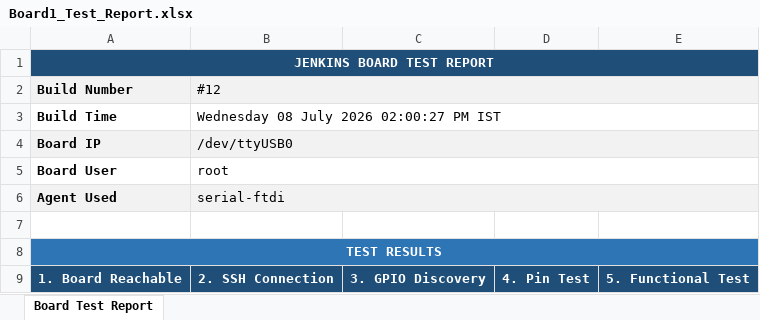
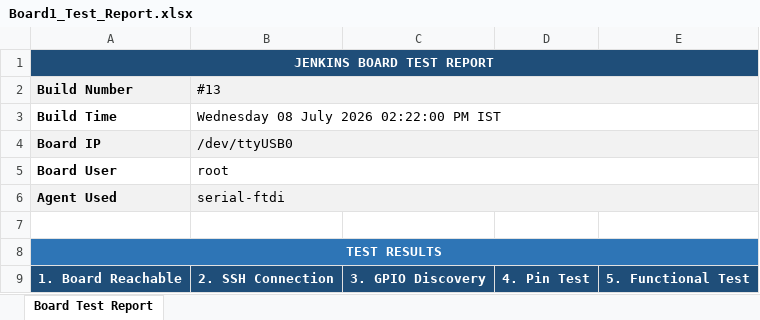
Before and after one commit to Shivaguru-crypto/jenkins-demo, an Excel workbook: test-reports/Board1_Test_Report.xlsx, sheet Board Test Report, drawn as a sheet; only a part is shown; values as stored, in another font and other column widths than the file's, no borders; the diff covers the shown part only; the diff names each change by its address in the sheet, - before the commit and + after, or states it on an @@ line.

Commit message:
📊 Build #13 — Board1+Board2 SUCCESS

```diff
--- a/test-reports/Board1_Test_Report.xlsx (sheet Board Test Report)
+++ b/test-reports/Board1_Test_Report.xlsx (sheet Board Test Report)
-B2: #12
+B2: #13
-B3 (#13): Wednesday 08 July 2026 02:00:27 PM IST
+B3 (#13): Wednesday 08 July 2026 02:22:00 PM IST
```
Also changed, not shown: 2 edited cells elsewhere in this sheet, test-reports/Board2_Test_Report.xlsx.
